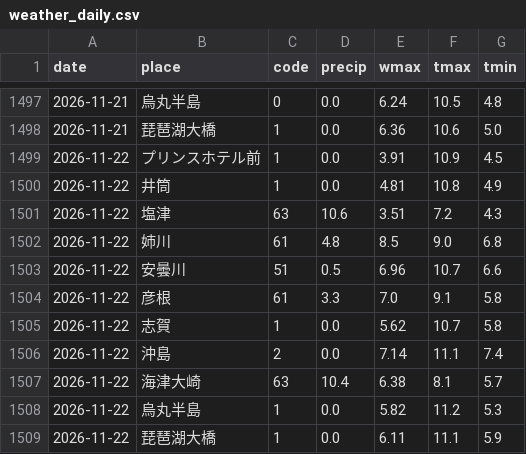
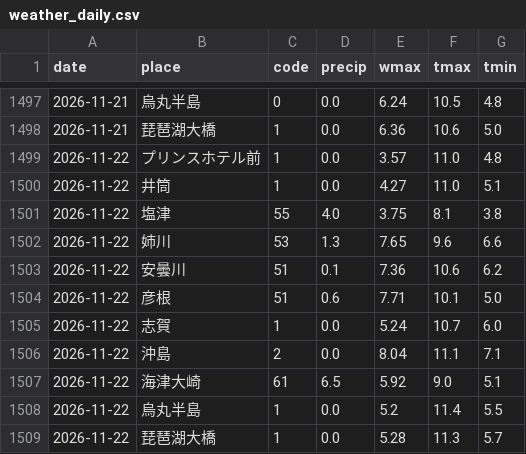
Before and after one commit to suzuhaya5666-lgtm/biwako-opendata, a CSV file: data/weather_daily.csv, drawn as a sheet; only a part is shown, gaps mark what is left out.

```diff
--- a/data/weather_daily.csv
+++ b/data/weather_daily.csv
@@ -1498,12 +1498,12 @@ date,place,code,precip,wmax,tmax,tmin
 2026-11-21,琵琶湖大橋,1,0.0,6.36,10.6,5.0
-2026-11-22,プリンスホテル前,1,0.0,3.91,10.9,4.5
-2026-11-22,井筒,1,0.0,4.81,10.8,4.9
-2026-11-22,塩津,63,10.6,3.51,7.2,4.3
-2026-11-22,姉川,61,4.8,8.5,9.0,6.8
-2026-11-22,安曇川,51,0.5,6.96,10.7,6.6
-2026-11-22,彦根,61,3.3,7.0,9.1,5.8
-2026-11-22,志賀,1,0.0,5.62,10.7,5.8
-2026-11-22,沖島,2,0.0,7.14,11.1,7.4
-2026-11-22,海津大崎,63,10.4,6.38,8.1,5.7
-2026-11-22,烏丸半島,1,0.0,5.82,11.2,5.3
-2026-11-22,琵琶湖大橋,1,0.0,6.11,11.1,5.9
+2026-11-22,プリンスホテル前,1,0.0,3.57,11.0,4.8
+2026-11-22,井筒,1,0.0,4.27,11.0,5.1
+2026-11-22,塩津,55,4.0,3.75,8.1,3.8
+2026-11-22,姉川,53,1.3,7.65,9.6,6.6
+2026-11-22,安曇川,51,0.1,7.36,10.6,6.2
+2026-11-22,彦根,51,0.6,7.71,10.1,5.0
+2026-11-22,志賀,1,0.0,5.24,10.7,6.0
+2026-11-22,沖島,2,0.0,8.04,11.1,7.1
+2026-11-22,海津大崎,61,6.5,5.92,9.0,5.1
+2026-11-22,烏丸半島,1,0.0,5.2,11.4,5.5
+2026-11-22,琵琶湖大橋,1,0.0,5.28,11.3,5.7
```
Also changed, not shown: data/observations.csv, data/rivers.csv, 2 other files.
